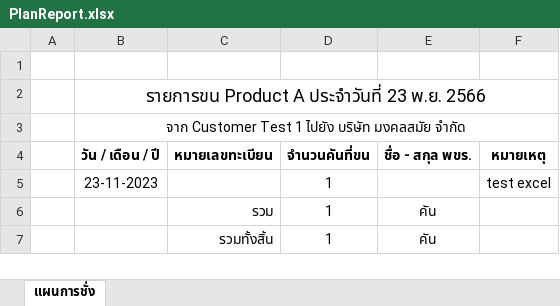
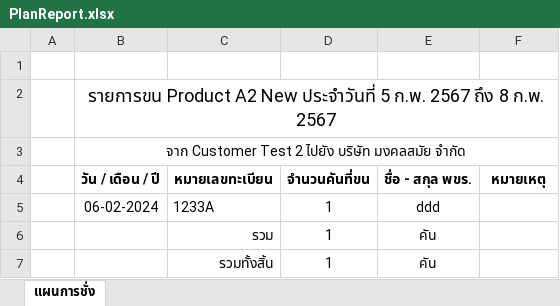
Before and after one commit to privagit/BJC, an Excel workbook: public/report/PlanReport.xlsx, sheet แผนการชั่ง, drawn as a sheet; values as stored, in another font and other column widths than the file's, no borders; removed rows and columns are numbered as before the commit, all else as after; the diff names each change by its address in the sheet, - before the commit and + after, or states it on an @@ line.

```diff
--- a/public/report/PlanReport.xlsx (sheet แผนการชั่ง)
+++ b/public/report/PlanReport.xlsx (sheet แผนการชั่ง)
-B2 (วัน / เดือน / ปี): รายการขน Product A ประจำวันที่ 23 พ.ย. 2566
+B2 (วัน / เดือน / ปี): รายการขน Product A2 New ประจำวันที่ 5 ก.พ. 2567 ถึง 8 ก.พ. 2567
-B3 (วัน / เดือน / ปี): …Customer Test 1 ไปยัง บริษัท…
+B3 (วัน / เดือน / ปี): …Customer Test 2 ไปยัง บริษัท…
-row 5:  | 23-11-2023 |  | 1 |  | test excel
+row 5:  | 06-02-2024 | 1233A | 1 | ddd
```
Also changed, not shown: public/report/MolassesCustomerReport.xlsx, public/report/MolassesReport.xlsx, 9 other files.
